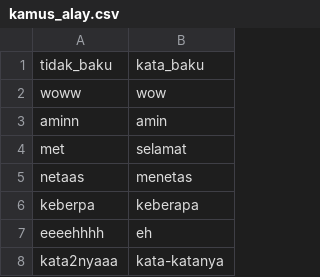
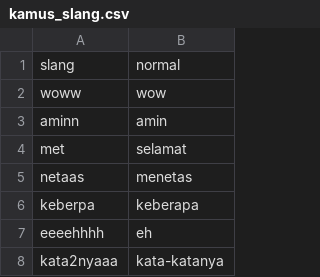
Before and after one commit to mkom23/mkom23-repo-sentiment, a CSV file: kamus_slang.csv (was kamus_alay.csv), drawn as a sheet; only a part is shown.

Commit message:
Update and rename kamus_alay.csv to kamus_slang.csv

```diff
--- a/kamus_alay.csv
+++ b/kamus_slang.csv
@@ -1,2 +1,2 @@
-tidak_baku,kata_baku
+slang,normal
 woww,wow
```
